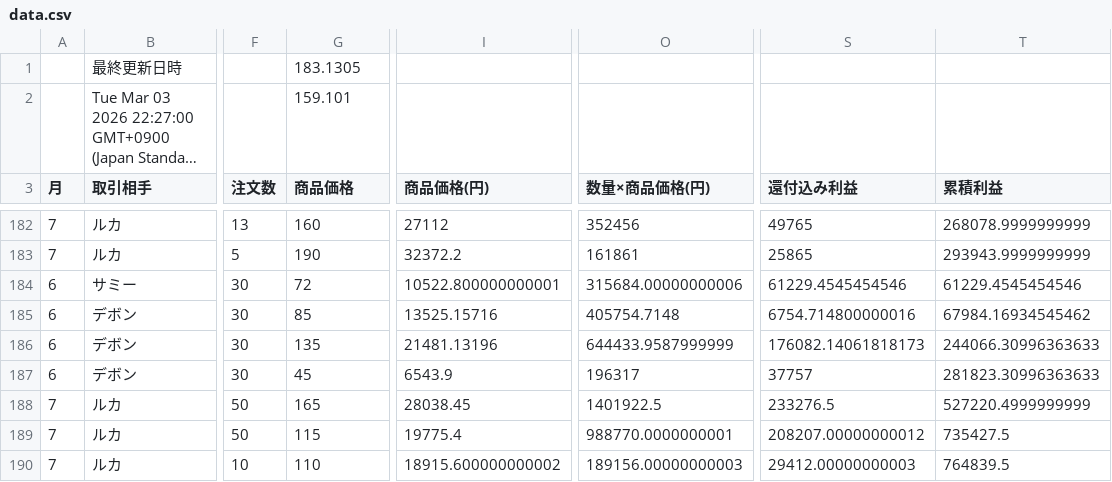
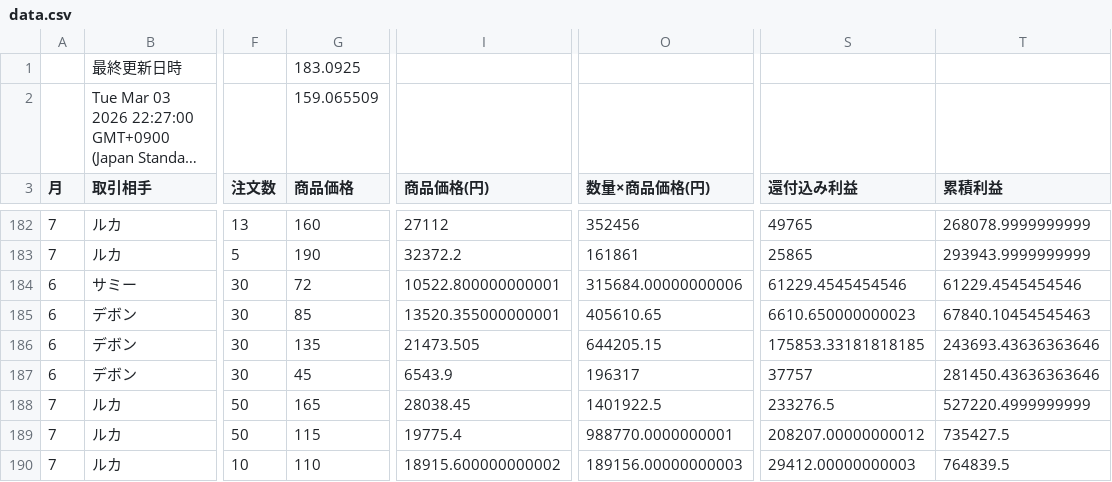
Before and after one commit to rara-wq/csv-data-site, a CSV file: data.csv, drawn as a sheet; only a part is shown, gaps mark what is left out; long unchanged cells end in …; the diff names each change by its address in the sheet, - before the commit and + after, or states it on an @@ line.

Commit message:
Update CSV backup

```diff
--- a/data.csv
+++ b/data.csv
-G1 (商品価格): 183.1305
+G1 (商品価格): 183.0925
-G2 (商品価格): 159.101
+G2 (商品価格): 159.065509
-I185 (商品価格(円)): 13525.15716
+I185 (商品価格(円)): 13520.355000000001
-O185 (数量×商品価格(円)): 405754.7148
+O185 (数量×商品価格(円)): 405610.65
-S185 (還付込み利益): 6754.714800000016
+S185 (還付込み利益): 6610.650000000023
-T185 (累積利益): 67984.16934545462
+T185 (累積利益): 67840.10454545463
-I186 (商品価格(円)): 21481.13196
+I186 (商品価格(円)): 21473.505
-O186 (数量×商品価格(円)): 644433.9587999999
+O186 (数量×商品価格(円)): 644205.15
-S186 (還付込み利益): 176082.14061818173
+S186 (還付込み利益): 175853.33181818185
-T186 (累積利益): 244066.30996363633
+T186 (累積利益): 243693.43636363646
-T187 (累積利益): 281823.30996363633
+T187 (累積利益): 281450.43636363646
```
